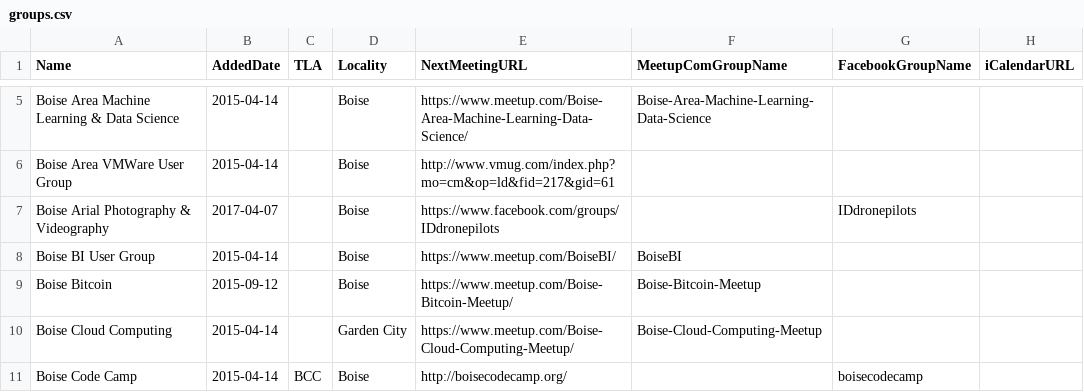
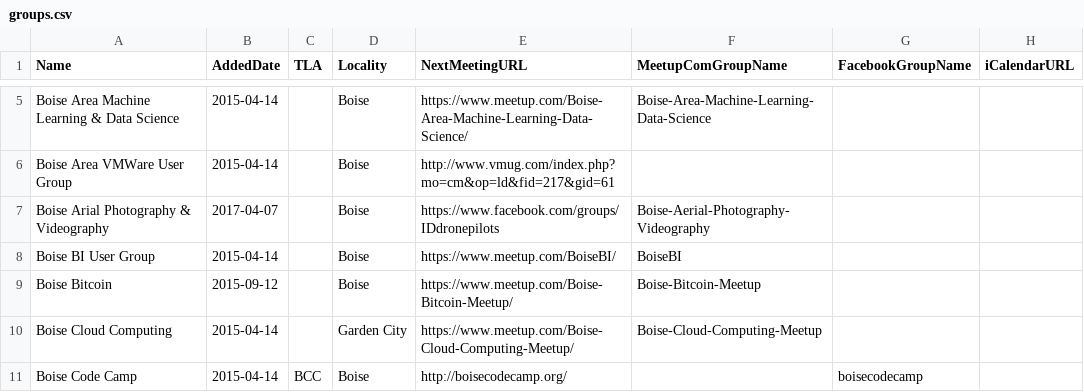
Before and after one commit to rationalagents/gemstateio-groups, a CSV file: groups.csv, drawn as a sheet; only a part is shown, gaps mark what is left out.

Commit message:
Switch Boise Photo/Videography to meetup (#55)
They use a Facebook group instead of page

```diff
--- a/groups.csv
+++ b/groups.csv
@@ -6,3 +6,3 @@ Boise Area Machine Learning & Data Science,2015-04-14,,Boise,https://www.meetup.
 Boise Area VMWare User Group,2015-04-14,,Boise,http://www.vmug.com/index.php?mo=cm&op=ld&fid=217&gid=61,,,
-Boise Arial Photography & Videography,2017-04-07,,Boise,https://www.facebook.com/groups/IDdronepilots,,IDdronepilots,
+Boise Arial Photography & Videography,2017-04-07,,Boise,https://www.facebook.com/groups/IDdronepilots,Boise-Aerial-Photography-Videography,,
 Boise BI User Group,2015-04-14,,Boise,https://www.meetup.com/BoiseBI/,BoiseBI,,
```
